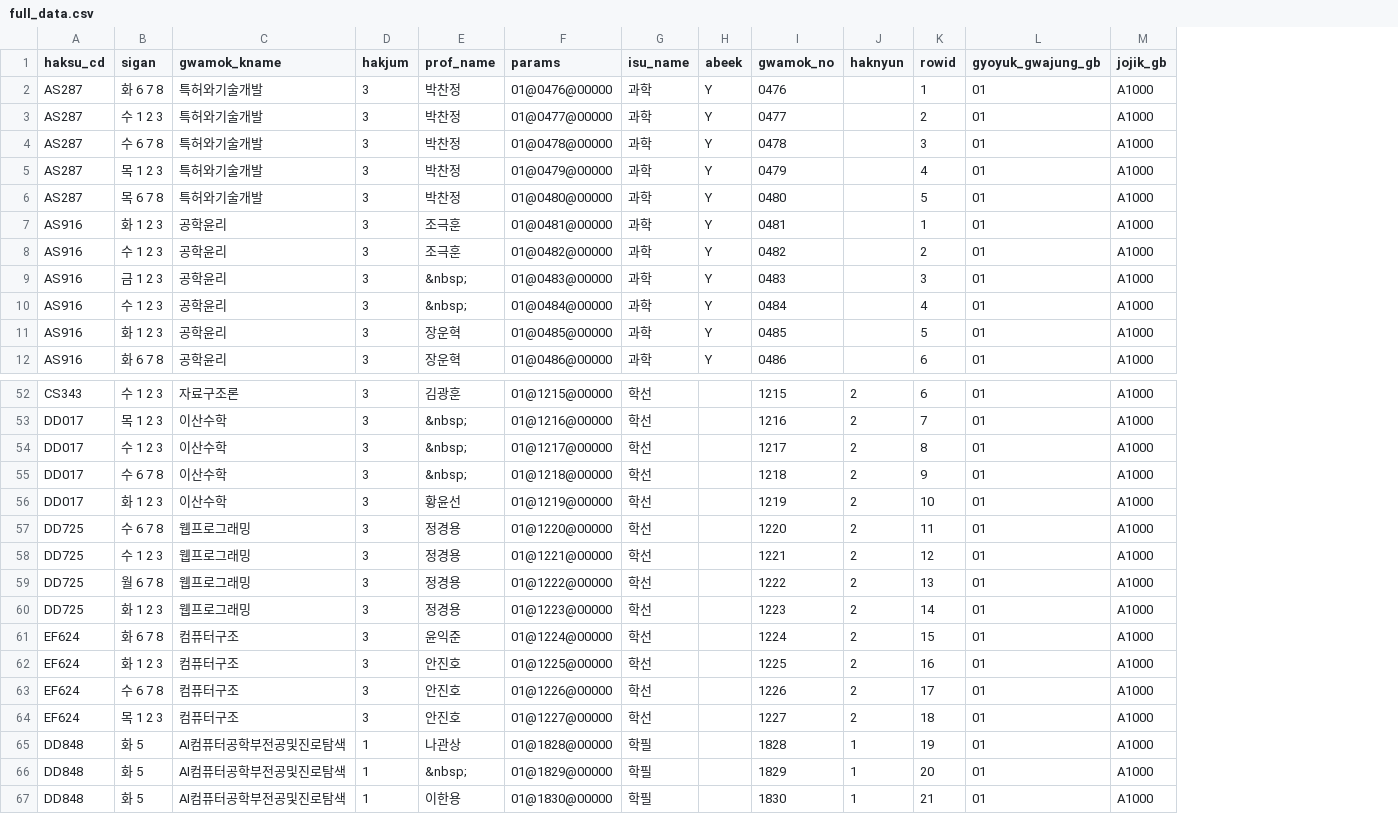
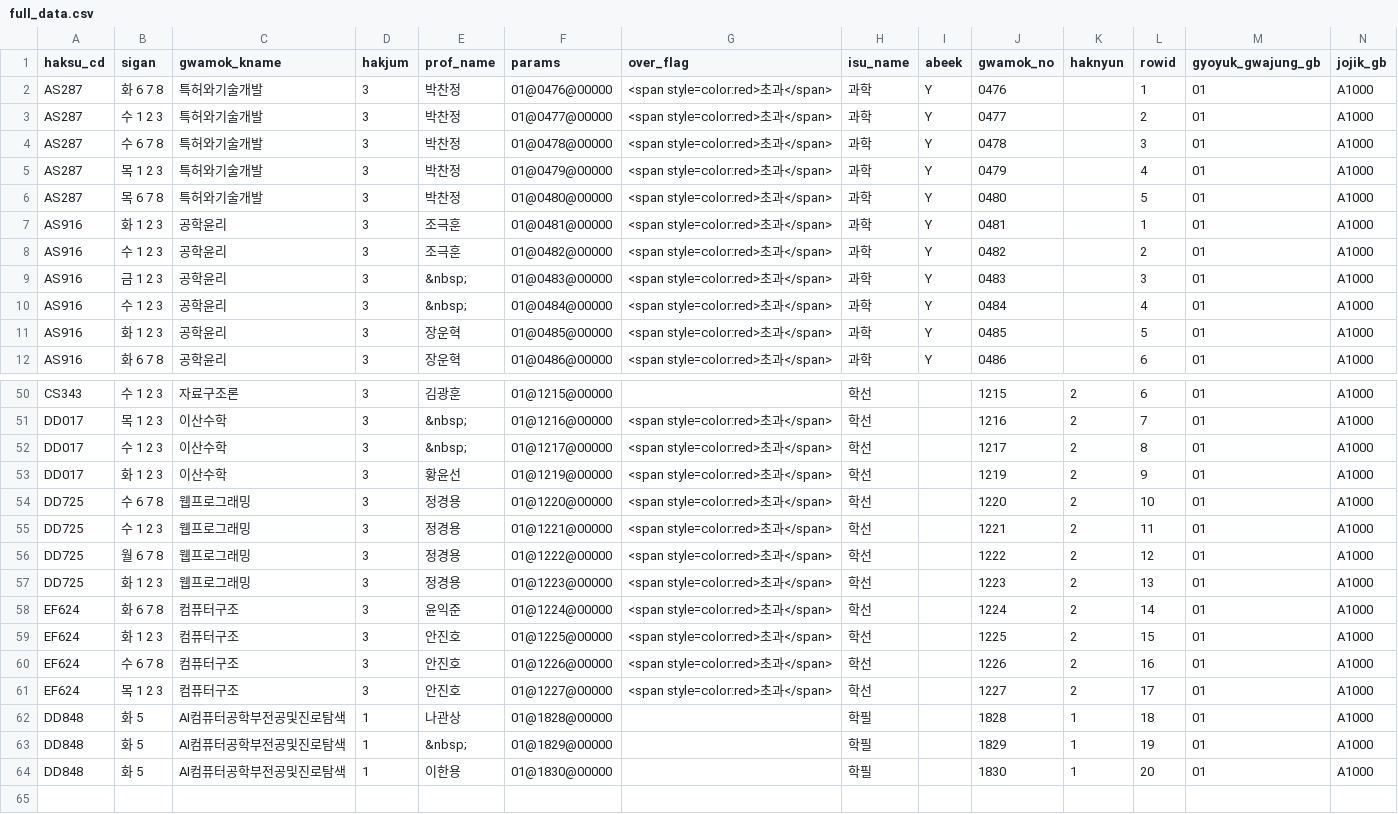
Before and after one commit to qw3rtyou/study, a CSV file: Automation/CourseRegistration/src/full_data.csv, drawn as a sheet; only a part is shown, gaps mark what is left out; removed rows and columns are numbered as before the commit, all else as after; the diff covers the shown part only; the diff names each change by its address in the sheet, - before the commit and + after, or states it on an @@ line.

```diff
--- a/Automation/CourseRegistration/src/full_data.csv
+++ b/Automation/CourseRegistration/src/full_data.csv
+column G (over_flag), rows 2-12: all <span style=color:red>초과</span>; rows 51-61: all <span style=color:red>초과</span>
-row 55: DD017 | 수 6 7 8 | 이산수학 | 3 | &nbsp; | 01@1218@00000 | 학선 |  | 1218 | 2 | 9 | 01 | A1000
-L53 (rowid): 10
+L53 (rowid): 9
-L54 (rowid): 11
+L54 (rowid): 10
-L55 (rowid): 12
+L55 (rowid): 11
-L56 (rowid): 13
+L56 (rowid): 12
-L57 (rowid): 14
+L57 (rowid): 13
-L58 (rowid): 15
+L58 (rowid): 14
-L59 (rowid): 16
+L59 (rowid): 15
-L60 (rowid): 17
+L60 (rowid): 16
-L61 (rowid): 18
+L61 (rowid): 17
-L62 (rowid): 19
+L62 (rowid): 18
-L63 (rowid): 20
+L63 (rowid): 19
-L64 (rowid): 21
+L64 (rowid): 20
```
Also changed, not shown: 1 added row, 3 removed rows and 18 edited cells elsewhere in this file, Automation/CourseRegistration/src/target_data.csv, 13 other files.
